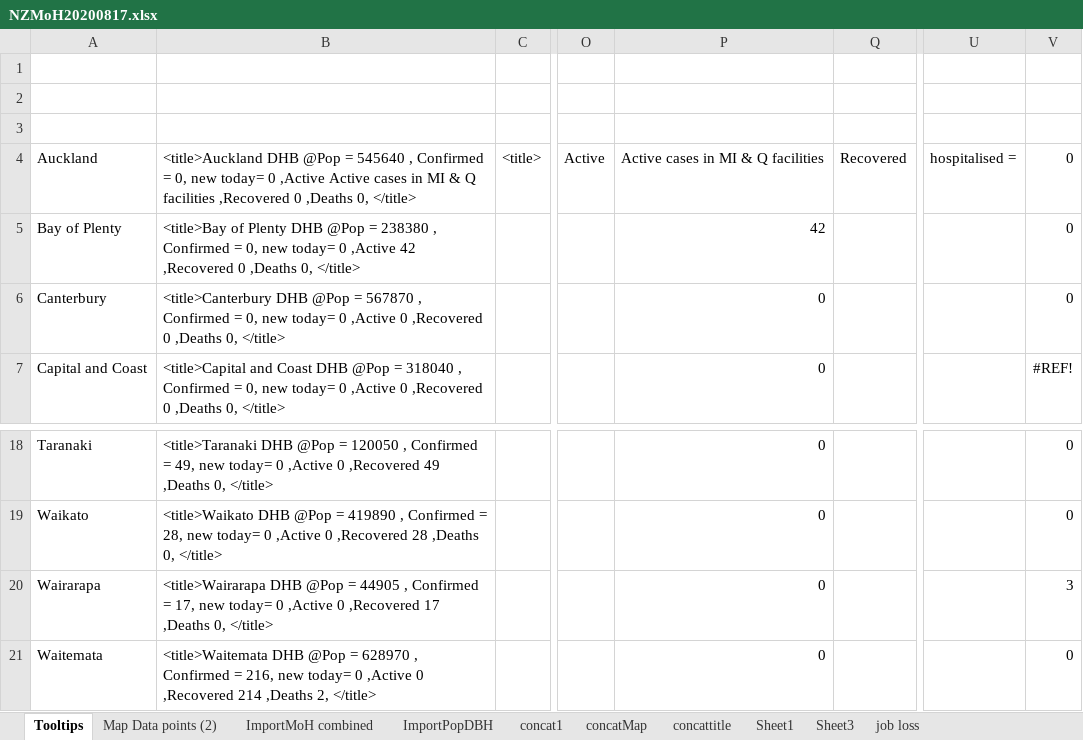
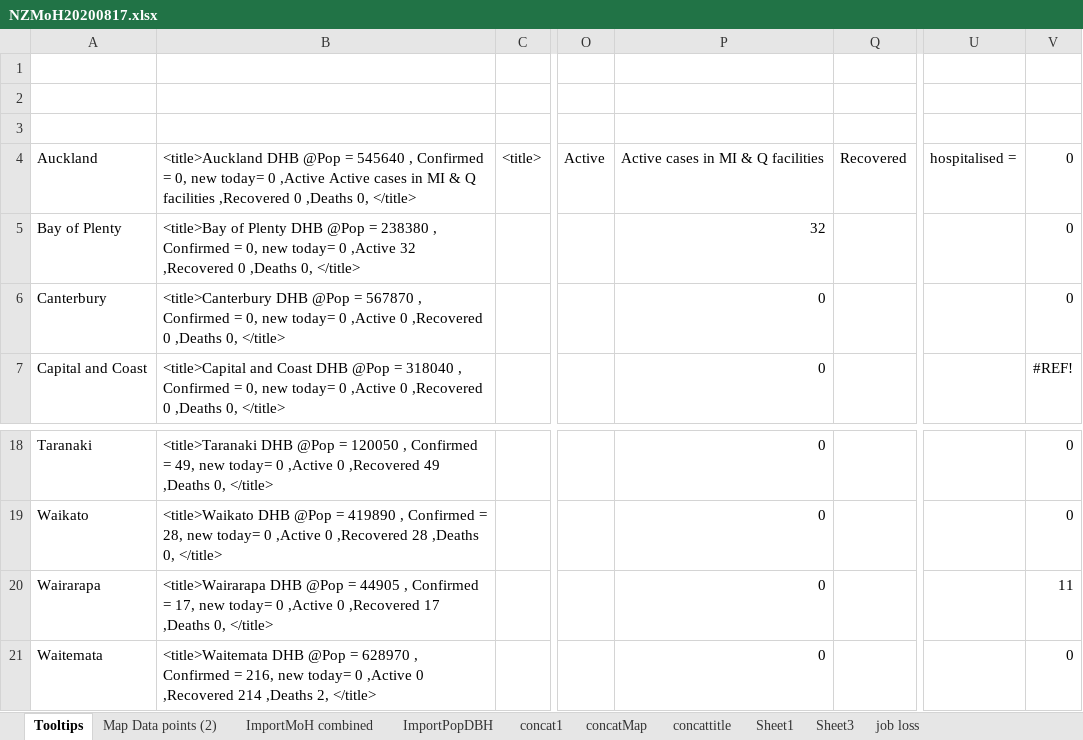
Before and after one commit to drakemax/TestGraphPage, an Excel workbook: NZMoH20200817.xlsx, sheet Tooltips, drawn as a sheet; only a part is shown, gaps mark what is left out; values as stored, in another font and other column widths than the file's, no borders; the diff names each change by its address in the sheet, - before the commit and + after, or states it on an @@ line.

```diff
--- a/NZMoH20200817.xlsx (sheet Tooltips)
+++ b/NZMoH20200817.xlsx (sheet Tooltips)
-B5: …0 ,Active 42 ,Recovered 0…
+B5: …0 ,Active 32 ,Recovered 0…
-P5: 42
+P5: 32
-V20: 3
+V20: 11
```
Also changed, not shown: sheet ImportMoH combined, sheet Map Data points (2), formulas that keep their value, 1 other file.
